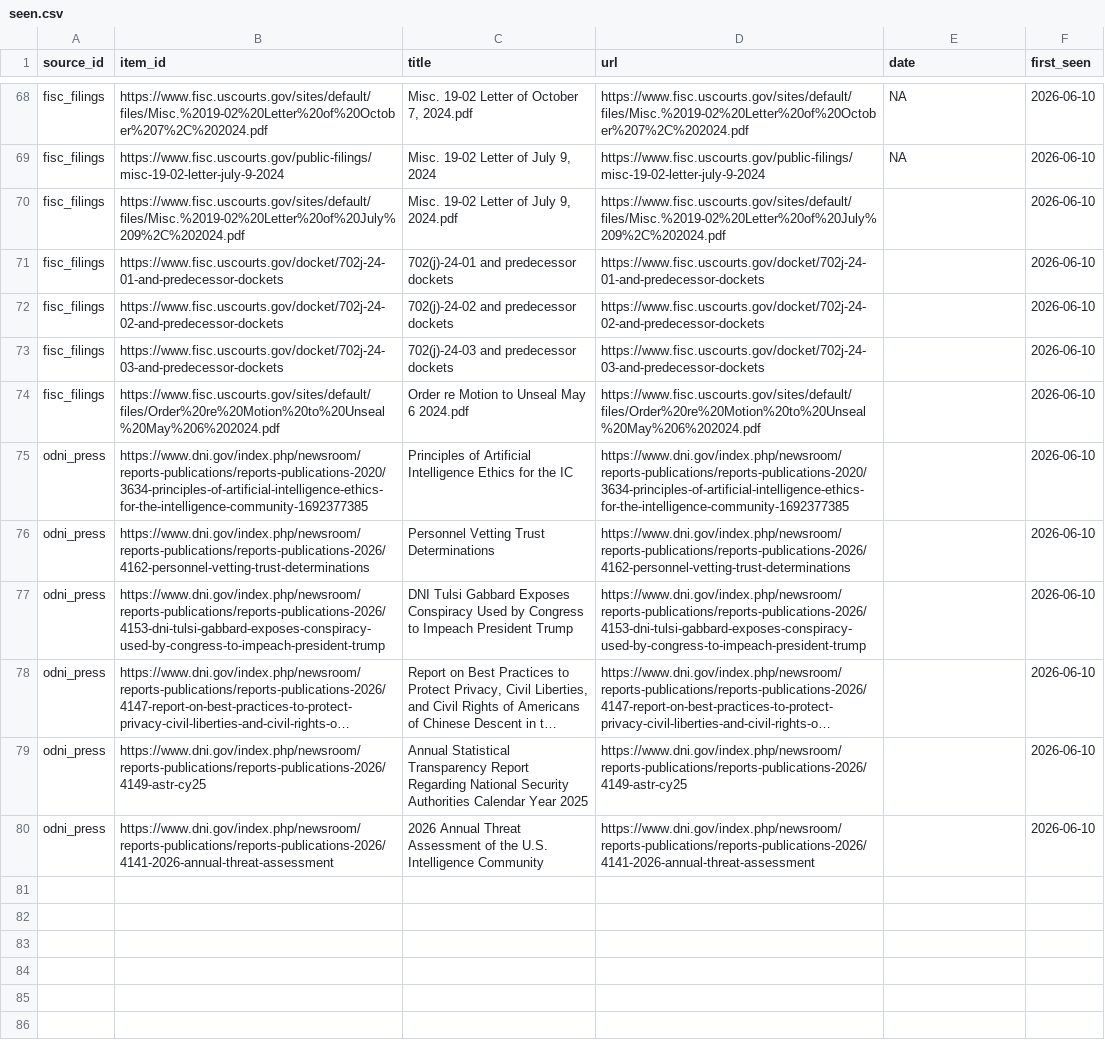
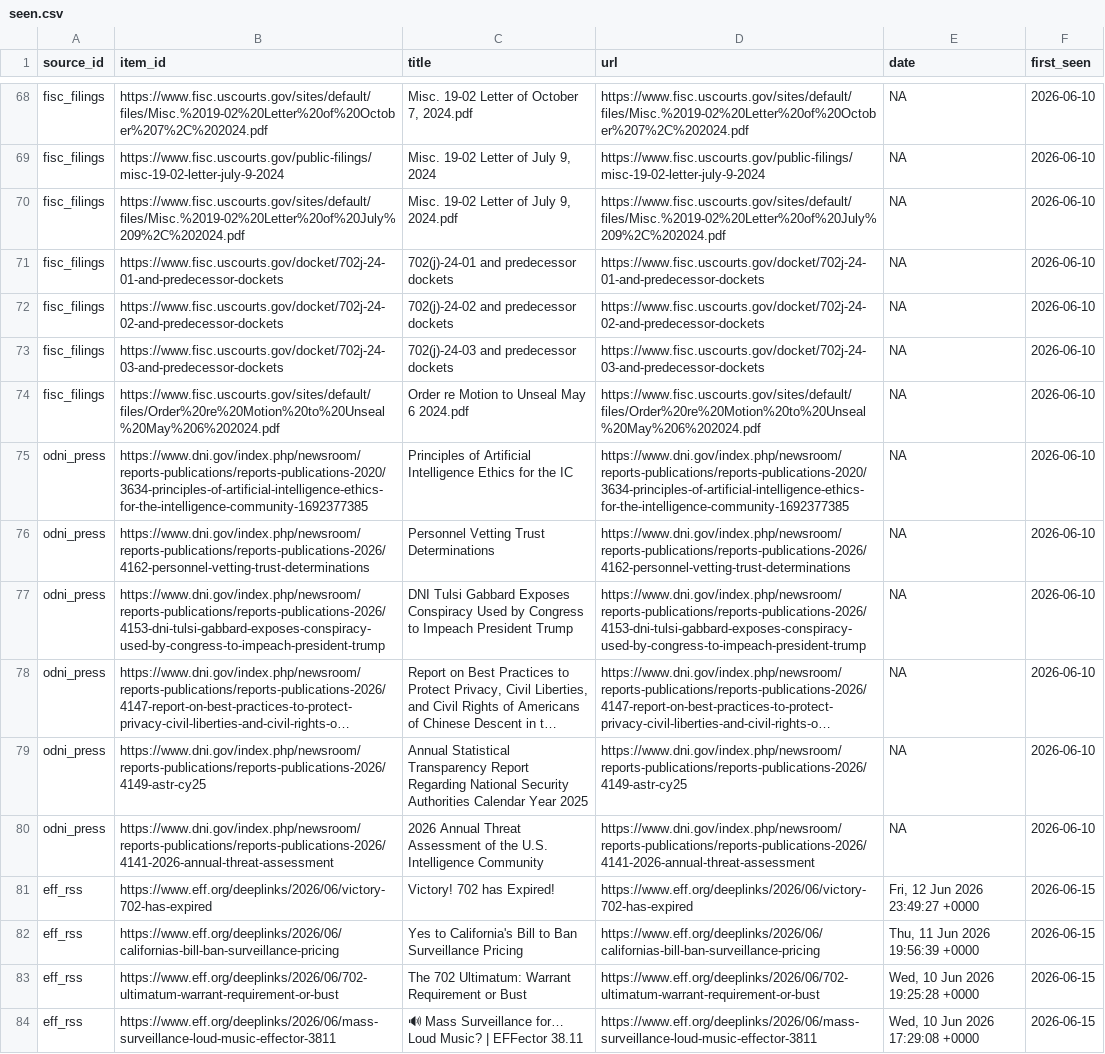
Before and after one commit to Surveillance-Watch/surveillance-watch, a CSV file: data/seen.csv, drawn as a sheet; only a part is shown, gaps mark what is left out; long unchanged cells end in …; the diff names each change by its address in the sheet, - before the commit and + after, or states it on an @@ line.

```diff
--- a/data/seen.csv
+++ b/data/seen.csv
-E70:E80 (date): (empty)
+E70:E80 (date): NA
+row 81: eff_rss | https://www.eff.org/deeplinks/2026/06/victory-702-has-expired | Victory! 702 has Expired! | https://www.eff.org/deeplinks/2026/06/victory-702-has-expired | Fri, 12 Jun 2026 23:49:27 +0000 | 2026-06-15
+row 82: eff_rss | https://www.eff.org/deeplinks/2026/06/californias-bill-ban-surveillance-pricing | Yes to California's Bill to Ban Surveillance Pricing | https://www.eff.org/deeplinks/2026/06/californias-bill-ban-surveillance-pricing | Thu, 11 Jun 2026 19:56:39 +0000 | 2026-06-15
+row 83: eff_rss | https://www.eff.org/deeplinks/2026/06/702-ultimatum-warrant-requirement-or-bust | The 702 Ultimatum: Warrant Requirement or Bust | https://www.eff.org/deeplinks/2026/06/702-ultimatum-warrant-requirement-or-bust | Wed, 10 Jun 2026 19:25:28 +0000 | 2026-06-15
+row 84: eff_rss | https://www.eff.org/deeplinks/2026/06/mass-surveillance-loud-music-effector-3811 | 🔊 Mass Surveillance for… Loud Music? | EFFector 38.11 | https://www.eff.org/deeplinks/2026/06/mass-surveillance-loud-music-effector-3811 | Wed, 10 Jun 2026 17:29:08 +0000 | 2026-06-15
```
Also changed, not shown: data/failures.csv, 9 other files.
